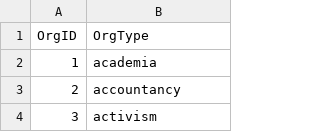
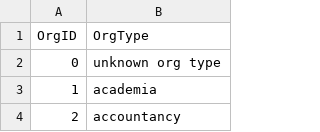
Before and after one commit to igornikolic/FTM, a CSV file: Europarties/OrgCodesAndOrgTypes.csv, drawn as a sheet; only a part is shown; the shorter side is filled out with more unchanged rows; the diff names each change by its address in the sheet, - before the commit and + after, or states it on an @@ line.

```diff
--- a/Europarties/OrgCodesAndOrgTypes.csv
+++ b/Europarties/OrgCodesAndOrgTypes.csv
+row 2: 0 | unknown org type
```
Also changed, not shown: Europarties/ContryCodesAndNames.csv, 8 other files.
